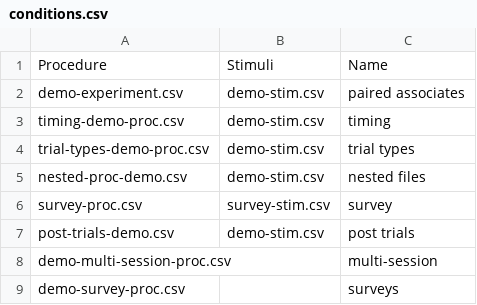
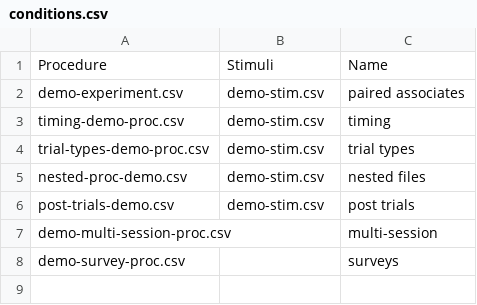
Before and after one commit to TysonKerr/easypsych, a CSV file: experiment/conditions.csv, drawn as a sheet.

Commit message:
Hid filter-age rejection message when preparing to submit trial
also removed superfluous survey-proc.csv file

```diff
--- a/experiment/conditions.csv
+++ b/experiment/conditions.csv
@@ -5,3 +5,2 @@ trial-types-demo-proc.csv,demo-stim.csv,trial types
 nested-proc-demo.csv,demo-stim.csv,nested files
-survey-proc.csv,survey-stim.csv,survey
 post-trials-demo.csv,demo-stim.csv,post trials
```
Also changed, not shown: 3 other files.
